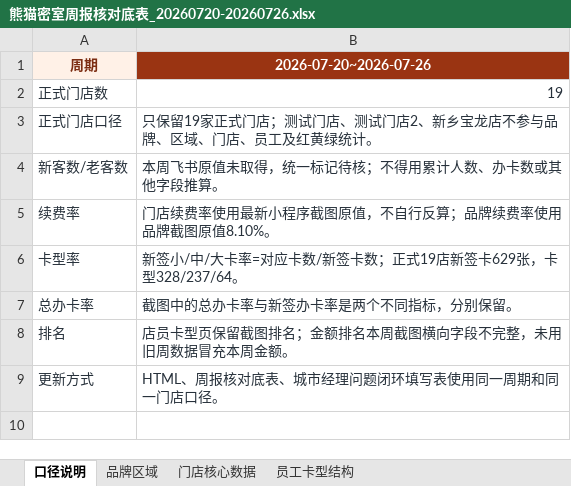
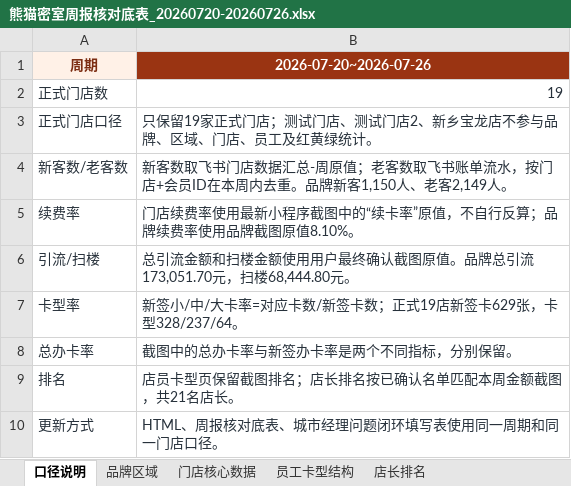
Before and after one commit to 17612861170/panda-weekly-pages, an Excel workbook: reports/20260720-20260726/熊猫密室周报核对底表_20260720-20260726.xlsx, sheet 口径说明, drawn as a sheet; values as stored, in another font and other column widths than the file's, no borders; addresses are those after the commit; the diff names each change by its address in the sheet, - before the commit and + after, or states it on an @@ line.

```diff
--- a/reports/20260720-20260726/熊猫密室周报核对底表_20260720-20260726.xlsx (sheet 口径说明)
+++ b/reports/20260720-20260726/熊猫密室周报核对底表_20260720-20260726.xlsx (sheet 口径说明)
+sheet tab: 店长排名
-B4 (2026-07-20~2026-07-26): 本周飞书原值未取得，统一标记待核；不得用累计人数、办卡数或其他字段推算。
+B4 (2026-07-20~2026-07-26): 新客数取飞书门店数据汇总-周原值；老客数取飞书账单流水，按门店+会员ID在本周内去重。品牌新客1,150人、老客2,149人。
-B5 (2026-07-20~2026-07-26): …程序截图原值，不…
+B5 (2026-07-20~2026-07-26): …程序截图中的“续卡率”原值，不…
+row 6: 引流/扫楼 | 总引流金额和扫楼金额使用用户最终确认截图原值。品牌总引流173,051.70元，扫楼68,444.80元。
-B9 (2026-07-20~2026-07-26): 店员卡型页保留截图排名；金额排名本周截图横向字段不完整，未用旧周数据冒充本周金额。
+B9 (2026-07-20~2026-07-26): 店员卡型页保留截图排名；店长排名按已确认名单匹配本周金额截图，共21名店长。
```
Also changed, not shown: sheet 门店核心数据, sheet 品牌区域, reports/20260720-20260726/城市经理问题闭环填写表_20260720-20260726.xlsx, reports/current/城市经理问题闭环填写表_20260720-20260726.xlsx, 3 other files.
